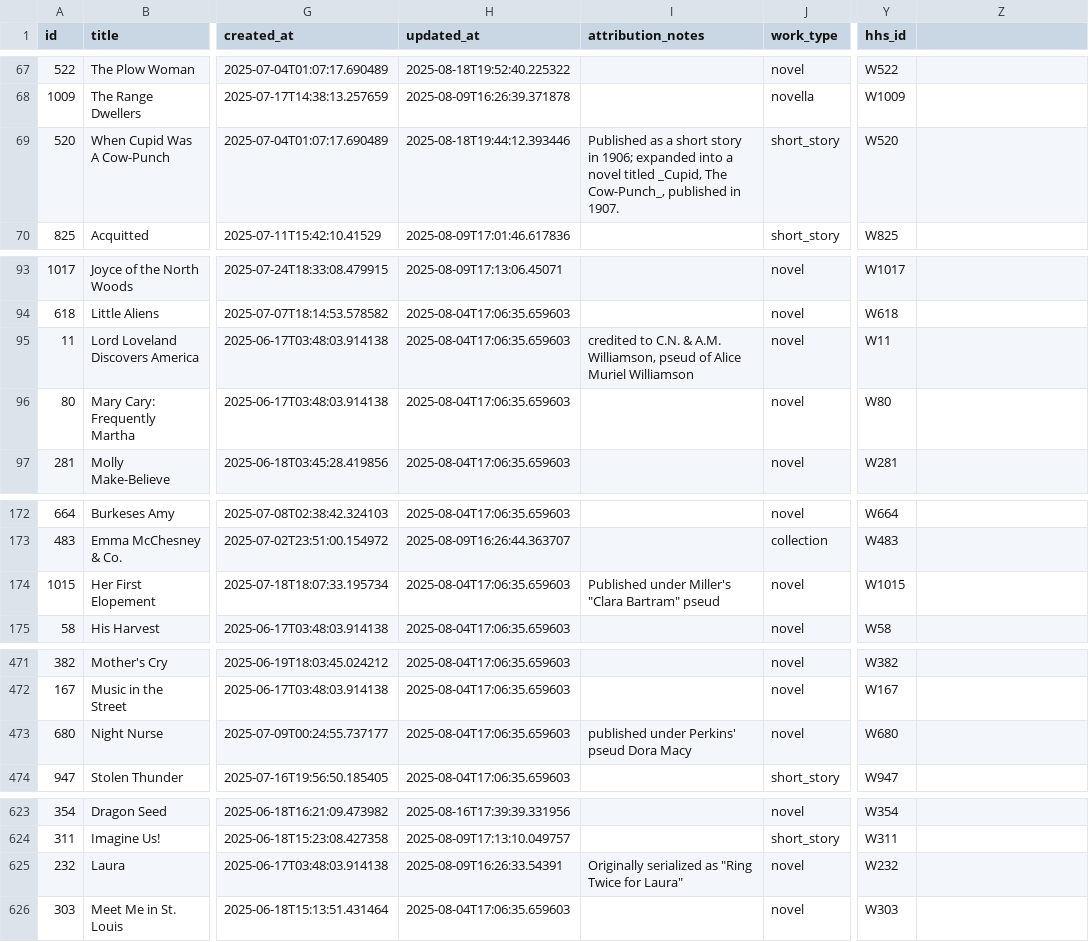
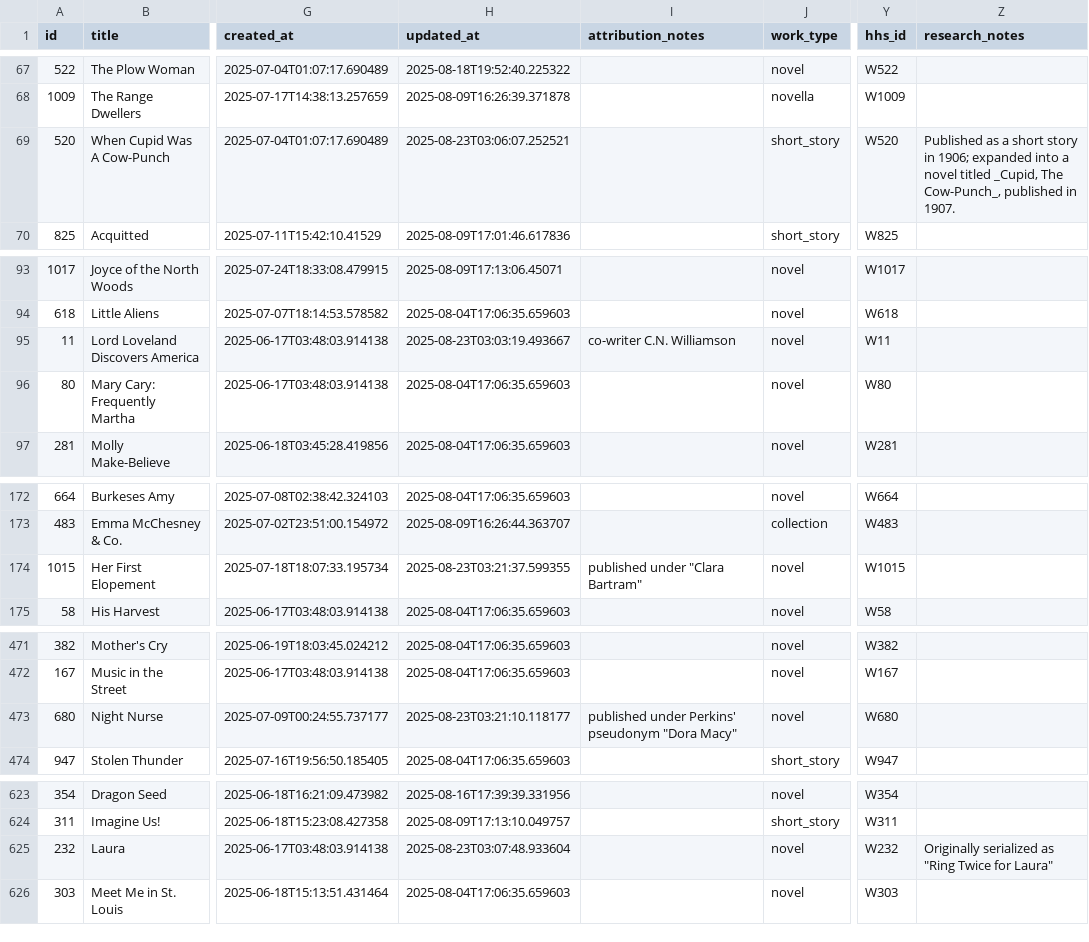
Before and after one commit to nonmodernist/her-hollywood-story, a CSV file: _backend/source-data/current/source_works_rows.csv, drawn as a sheet; only a part is shown, gaps mark what is left out; the diff covers the shown part only; the diff names each change by its address in the sheet, - before the commit and + after, or states it on an @@ line.

Commit message:
fixing credits and updating data

```diff
--- a/_backend/source-data/current/source_works_rows.csv
+++ b/_backend/source-data/current/source_works_rows.csv
-Z1: (empty)
+Z1: research_notes
-H69 (updated_at): 2025-08-18T19:44:12.393446
+H69 (updated_at): 2025-08-23T03:06:07.252521
-I69 (attribution_notes): Published as a short story in 1906; expanded into a novel titled _Cupid, The Cow-Punch_, published in 1907.
+I69 (attribution_notes): (empty)
-Z69 (research_notes): (empty)
+Z69 (research_notes): Published as a short story in 1906; expanded into a novel titled _Cupid, The Cow-Punch_, published in 1907.
-H95 (updated_at): 2025-08-04T17:06:35.659603
+H95 (updated_at): 2025-08-23T03:03:19.493667
-I95 (attribution_notes): credited to C.N. & A.M. Williamson, pseud of Alice Muriel Williamson
+I95 (attribution_notes): co-writer C.N. Williamson
-H174 (updated_at): 2025-08-04T17:06:35.659603
+H174 (updated_at): 2025-08-23T03:21:37.599355
-I174 (attribution_notes): Published under Miller's "Clara Bartram" pseud
+I174 (attribution_notes): published under "Clara Bartram"
-H473 (updated_at): 2025-08-04T17:06:35.659603
+H473 (updated_at): 2025-08-23T03:21:10.118177
-I473 (attribution_notes): published under Perkins' pseud Dora Macy
+I473 (attribution_notes): published under Perkins' pseudonym "Dora Macy"
-H625 (updated_at): 2025-08-09T16:26:33.54391
+H625 (updated_at): 2025-08-23T03:07:48.933604
-I625 (attribution_notes): Originally serialized as "Ring Twice for Laura"
+I625 (attribution_notes): (empty)
-Z625 (research_notes): (empty)
+Z625 (research_notes): Originally serialized as "Ring Twice for Laura"
```
Also changed, not shown: 22 edited cells elsewhere in this file, _backend/source-data/current/films_rows.csv, 36 other files.
